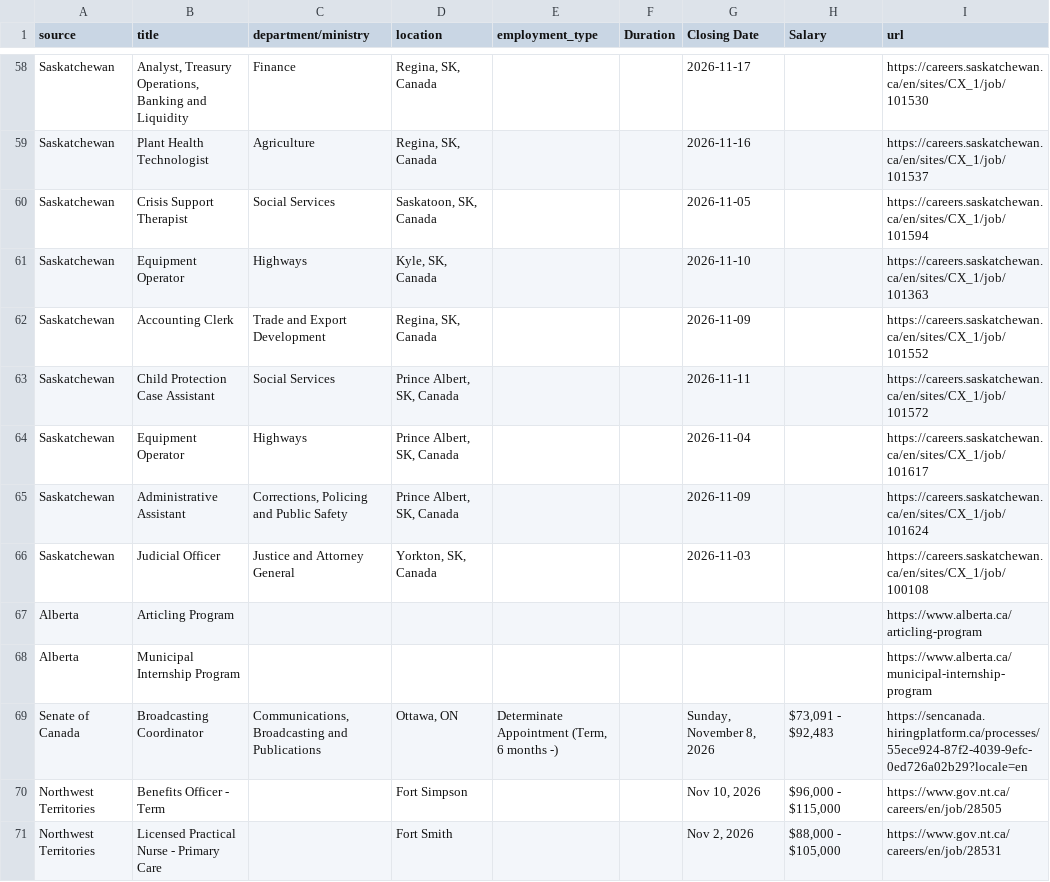
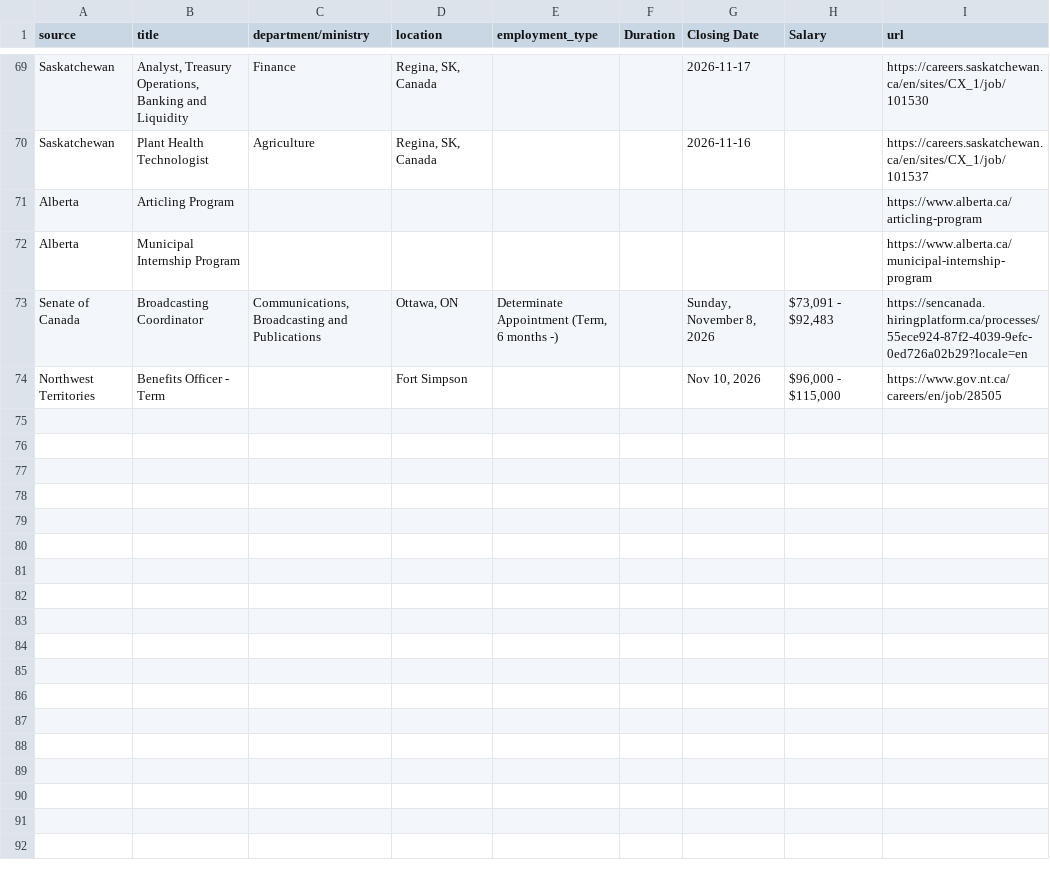
Before and after one commit to Glocal-Open-Source/showcase, a CSV file: scripts/scraped_jobs.csv, drawn as a sheet; only a part is shown, gaps mark what is left out; the diff covers the shown part only.

```diff
--- a/scripts/scraped_jobs.csv
+++ b/scripts/scraped_jobs.csv
@@ -59,9 +70,2 @@ Saskatchewan,"Analyst, Treasury Operations, Banking and Liquidity",Finance,"Regi
 Saskatchewan,Plant Health Technologist,Agriculture,"Regina, SK, Canada",,,2026-11-16,,https://careers.saskatchewan.ca/en/sites/CX_1/job/101537
-Saskatchewan,Crisis Support Therapist,Social Services,"Saskatoon, SK, Canada",,,2026-11-05,,https://careers.saskatchewan.ca/en/sites/CX_1/job/101594
-Saskatchewan,Equipment Operator,Highways,"Kyle, SK, Canada",,,2026-11-10,,https://careers.saskatchewan.ca/en/sites/CX_1/job/101363
-Saskatchewan,Accounting Clerk,Trade and Export Development,"Regina, SK, Canada",,,2026-11-09,,https://careers.saskatchewan.ca/en/sites/CX_1/job/101552
-Saskatchewan,Child Protection Case Assistant,Social Services,"Prince Albert, SK, Canada",,,2026-11-11,,https://careers.saskatchewan.ca/en/sites/CX_1/job/101572
-Saskatchewan,Equipment Operator,Highways,"Prince Albert, SK, Canada",,,2026-11-04,,https://careers.saskatchewan.ca/en/sites/CX_1/job/101617
-Saskatchewan,Administrative Assistant,"Corrections, Policing and Public Safety","Prince Albert, SK, Canada",,,2026-11-09,,https://careers.saskatchewan.ca/en/sites/CX_1/job/101624
-Saskatchewan,Judicial Officer,Justice and Attorney General,"Yorkton, SK, Canada",,,2026-11-03,,https://careers.saskatchewan.ca/en/sites/CX_1/job/100108
 Alberta,Articling Program,,,,,,,https://www.alberta.ca/articling-program
@@ -70,2 +74 @@ Senate of Canada,Broadcasting Coordinator,"Communications, Broadcasting and Publ
 Northwest Territories,Benefits Officer - Term,,Fort Simpson,,,"Nov 10, 2026","$96,000 - $115,000",https://www.gov.nt.ca/careers/en/job/28505
-Northwest Territories,Licensed Practical Nurse - Primary Care,,Fort Smith,,,"Nov 2, 2026","$88,000 - $105,000",https://www.gov.nt.ca/careers/en/job/28531
```
Also changed, not shown: 17 added rows, 6 removed rows, 3 moved rows and 5 edited cells elsewhere in this file, 1 other file.
